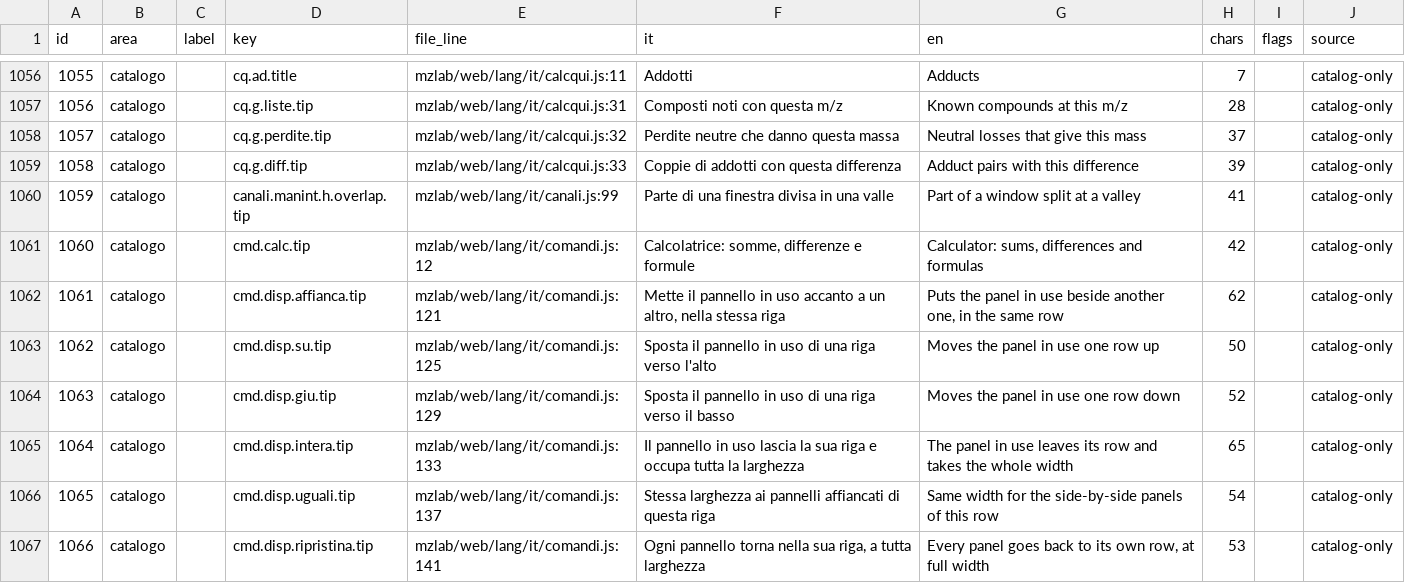
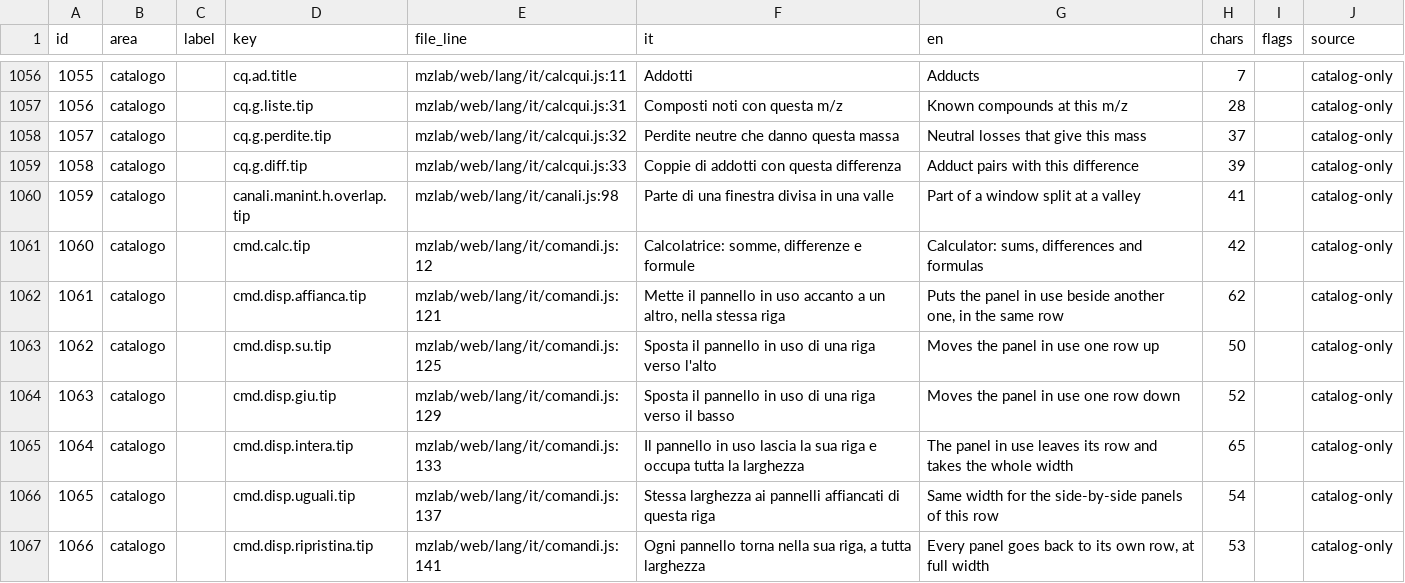
Before and after one commit to Freeesta/mzlab, a CSV file: docs/studi/TOOLTIP_ELENCO.csv, drawn as a sheet; only a part is shown, gaps mark what is left out; the diff covers the shown part only.

```diff
--- a/docs/studi/TOOLTIP_ELENCO.csv
+++ b/docs/studi/TOOLTIP_ELENCO.csv
@@ -1059,3 +1059,3 @@ id,area,label,key,file_line,it,en,chars,flags,source
 1058,catalogo,,cq.g.diff.tip,mzlab/web/lang/it/calcqui.js:33,Coppie di addotti con questa differenza,Adduct pairs with this difference,39,,catalog-only
-1059,catalogo,,canali.manint.h.overlap.tip,mzlab/web/lang/it/canali.js:99,Parte di una finestra divisa in una valle,Part of a window split at a valley,41,,catalog-only
+1059,catalogo,,canali.manint.h.overlap.tip,mzlab/web/lang/it/canali.js:98,Parte di una finestra divisa in una valle,Part of a window split at a valley,41,,catalog-only
 1060,catalogo,,cmd.calc.tip,mzlab/web/lang/it/comandi.js:12,"Calcolatrice: somme, differenze e formule","Calculator: sums, differences and formulas",42,,catalog-only
```
Also changed, not shown: 26 edited cells elsewhere in this file, 1 other file.
